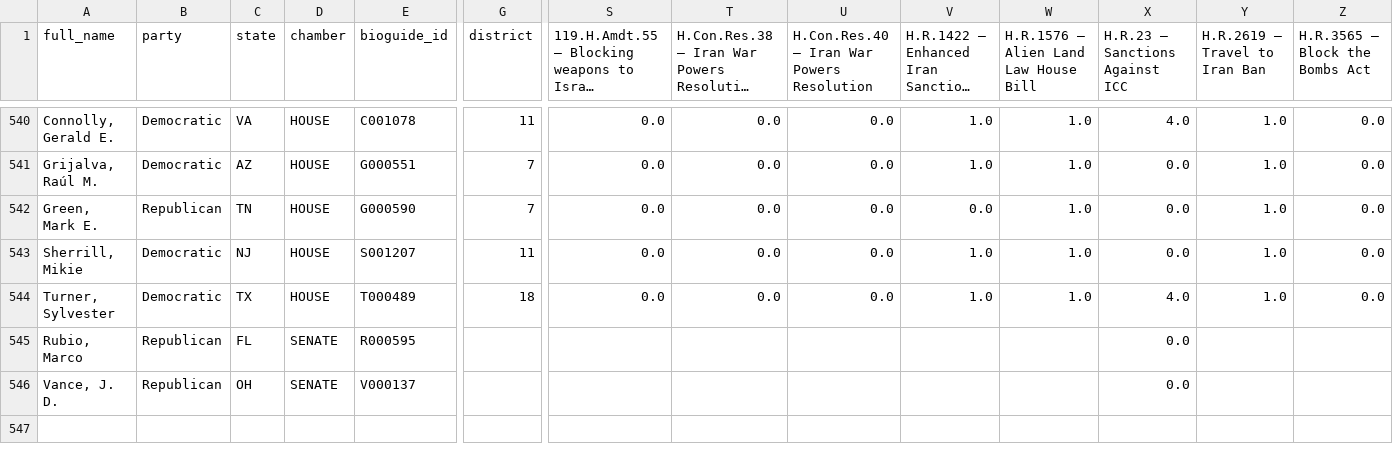
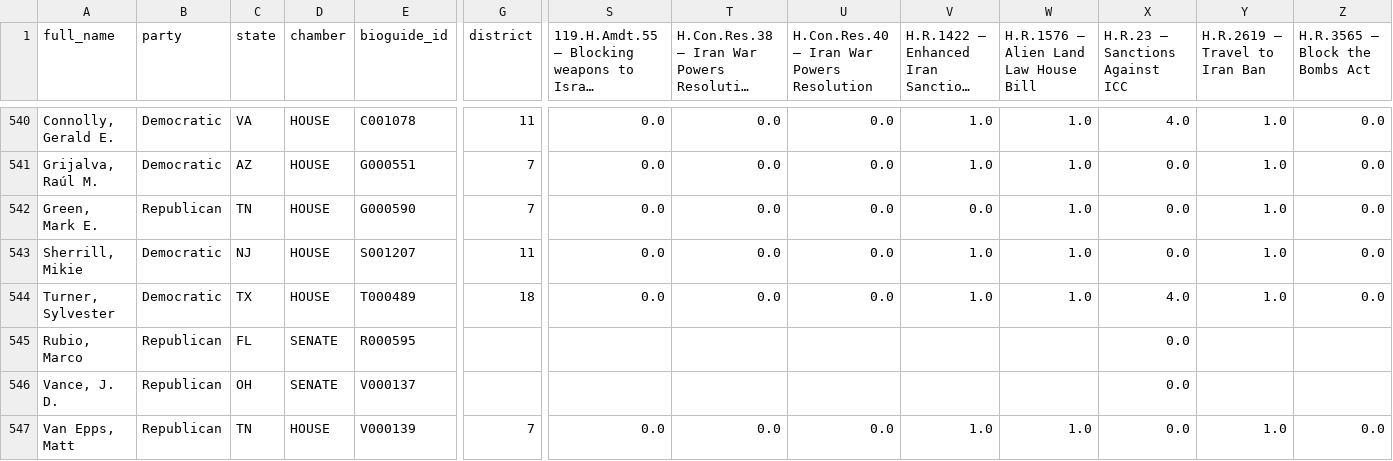
Before and after one commit to niac-dev/civic-scorecard, a CSV file: public/data/scores_wide.csv, drawn as a sheet; only a part is shown, gaps mark what is left out; long unchanged cells end in …; rows hold the shown columns only; the diff names each change by its address in the sheet, - before the commit and + after, or states it on an @@ line.

```diff
--- a/public/data/scores_wide.csv
+++ b/public/data/scores_wide.csv
+row 547: Van Epps, Matt | Republican | TN | HOUSE | V000139 | 7 | 0.0 | 0.0 | 0.0 | 1.0 | 1.0 | 0.0 | 1.0 | 0.0
```
Also changed, not shown: 1 other file.
